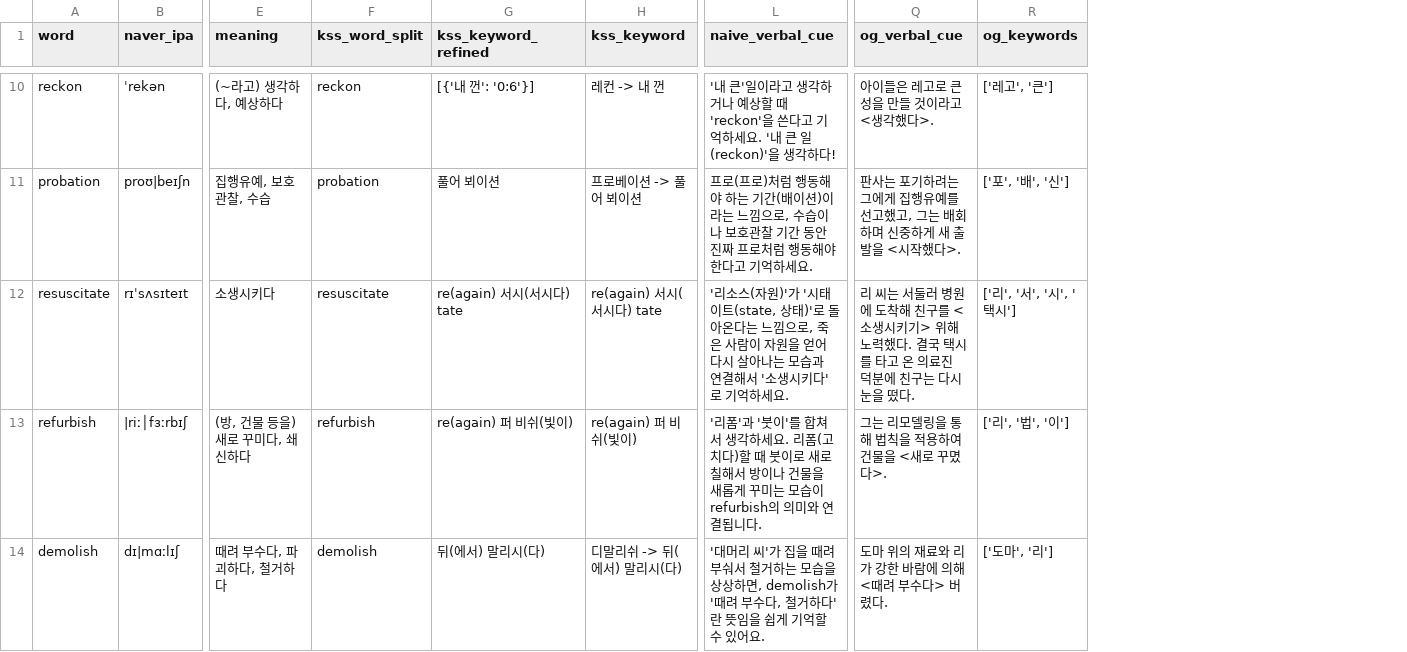
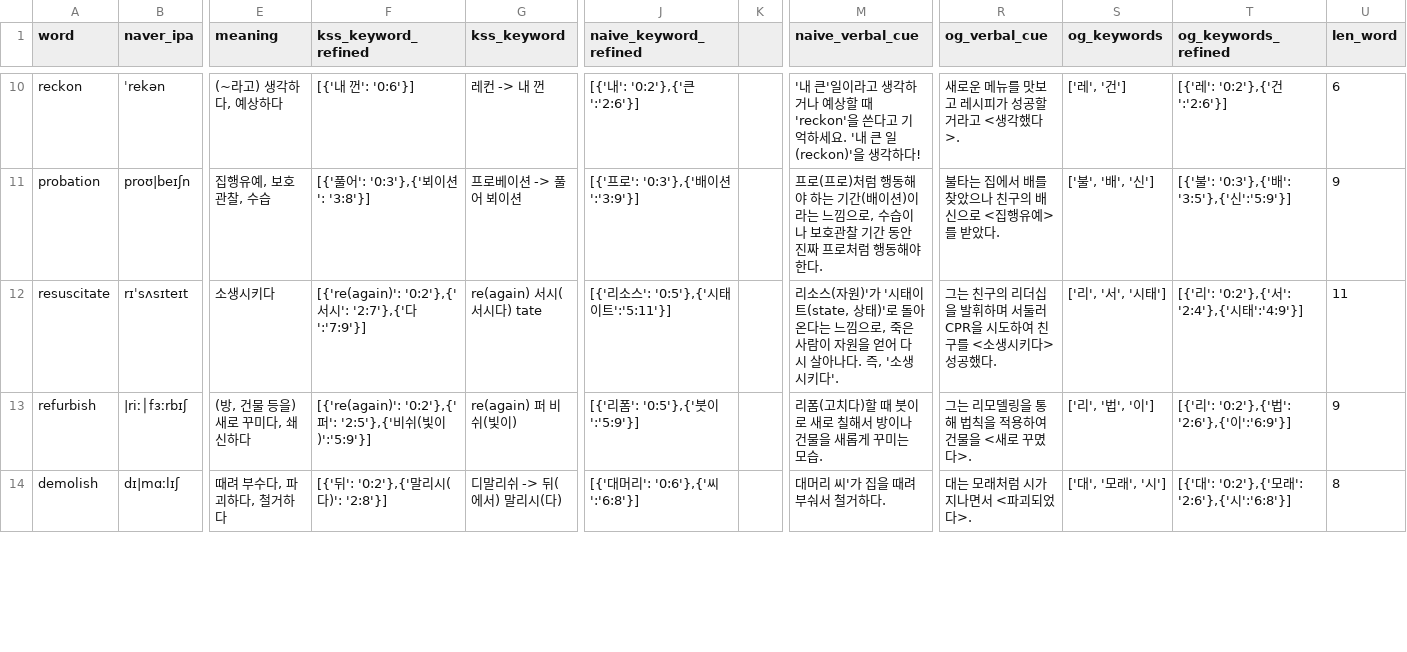
Before and after one commit to suyoungkwon2/phonitale-react, a CSV file: phonitale-react/public/words/words_data_test_full.csv, drawn as a sheet; only a part is shown, gaps mark what is left out; removed rows and columns are numbered as before the commit, all else as after; the diff covers the shown part only; the diff names each change by its address in the sheet, - before the commit and + after, or states it on an @@ line.

Commit message:
fix: layout, word data

```diff
--- a/phonitale-react/public/words/words_data_test_full.csv
+++ b/phonitale-react/public/words/words_data_test_full.csv
-column F (kss_word_split), rows 10-14: reckon | probation | resuscitate | refurbish | demolish
+column J (naive_keyword_refined), rows 10-14: [{'내': '0:2'},{'큰':'2:6'}] | [{'프로': '0:3'},{'배이션':'3:9'}] | [{'리소스': '0:5'},{'시태이트':'5:11'}] | [{'리폼': '0:5'},{'붓이':'5:9'}] | [{'대머리': '0:6'},{'씨':'6:8'}]
+column K, empty
+column T (og_keywords_refined), rows 10-14: [{'레': '0:2'},{'건':'2:6'}] | [{'불': '0:3'},{'배': '3:5'},{'신':'5:9'}] | [{'리': '0:2'},{'서': '2:4'},{'시태':'4:9'}] | [{'리': '0:2'},{'법': '2:6'},{'이':'6:9'}] | [{'대': '0:2'},{'모래': '2:6'},{'시':'6:8'}]
+column U (len_word), rows 10-14: 6 | 9 | 11 | 9 | 8
-R10 (og_verbal_cue): 아이들은 레고로 큰 성을 만들 것이라고 <생각했다>.
+R10 (og_verbal_cue): 새로운 메뉴를 맛보고 레시피가 성공할 거라고 <생각했다>.
-S10 (og_keywords): ['레고', '큰']
+S10 (og_keywords): ['레', '건']
-F11 (kss_keyword_refined): 풀어 뵈이션
+F11 (kss_keyword_refined): [{'풀어': '0:3'},{'뵈이션': '3:8'}]
-M11 (naive_verbal_cue): …야 한다고 기억하세요.
+M11 (naive_verbal_cue): …야 한다.
-R11 (og_verbal_cue): 판사는 포기하려는 그에게 집행유예를 선고했고, 그는 배회하며 신중하게 새 출발을 <시작했다>.
+R11 (og_verbal_cue): 불타는 집에서 배를 찾았으나 친구의 배신으로 <집행유예>를 받았다.
-S11 (og_keywords): ['포', '배', '신']
+S11 (og_keywords): ['불', '배', '신']
-F12 (kss_keyword_refined): re(again) 서시(서시다) tate
+F12 (kss_keyword_refined): [{'re(again)': '0:2'},{'서시': '2:7'},{'다':'7:9'}]
-M12 (naive_verbal_cue): '리소스(자원)'가 '시태이트(state, 상태)'로 돌아온다는 느낌으로, 죽은 사람이 자원을 얻어 다시 살아나는 모습과 연결해서 '소생시키다'로 기억하세요.
+M12 (naive_verbal_cue): 리소스(자원)'가 '시태이트(state, 상태)'로 돌아온다는 느낌으로, 죽은 사람이 자원을 얻어 다시 살아나다. 즉, '소생시키다'.
-R12 (og_verbal_cue): 리 씨는 서둘러 병원에 도착해 친구를 <소생시키기> 위해 노력했다. 결국 택시를 타고 온 의료진 덕분에 친구는 다시 눈을 떴다.
+R12 (og_verbal_cue): 그는 친구의 리더십을 발휘하며 서둘러 CPR을 시도하여 친구를 <소생시키다> 성공했다.
-S12 (og_keywords): ['리', '서', '시', '택시']
+S12 (og_keywords): ['리', '서', '시태']
-F13 (kss_keyword_refined): re(again) 퍼 비쉬(빛이)
+F13 (kss_keyword_refined): [{'re(again)': '0:2'},{'퍼': '2:5'},{'비쉬(빛이)':'5:9'}]
-M13 (naive_verbal_cue): '리폼'과 '붓이'를 합쳐서 생각하세요. 리폼(고치다)할 때 붓이로 새로 칠해서 방이나 건물을 새롭게 꾸미는 모습이 refurbish의 의미와 연결됩니다.
+M13 (naive_verbal_cue): 리폼(고치다)할 때 붓이로 새로 칠해서 방이나 건물을 새롭게 꾸미는 모습.
-F14 (kss_keyword_refined): 뒤(에서) 말리시(다)
+F14 (kss_keyword_refined): [{'뒤': '0:2'},{'말리시(다)': '2:8'}]
-M14 (naive_verbal_cue): '대머리 씨'가 집을 때려 부숴서 철거하는 모습을 상상하면, demolish가 '때려 부수다, 철거하다'란 뜻임을 쉽게 기억할 수 있어요.
+M14 (naive_verbal_cue): 대머리 씨'가 집을 때려 부숴서 철거하다.
-R14 (og_verbal_cue): 도마 위의 재료와 리가 강한 바람에 의해 <때려 부수다> 버렸다.
+R14 (og_verbal_cue): 대는 모래처럼 시가 지나면서 <파괴되었다>.
-S14 (og_keywords): ['도마', '리']
+S14 (og_keywords): ['대', '모래', '시']
```
Also changed, not shown: 123 edited cells elsewhere in this file, 6 other files.
